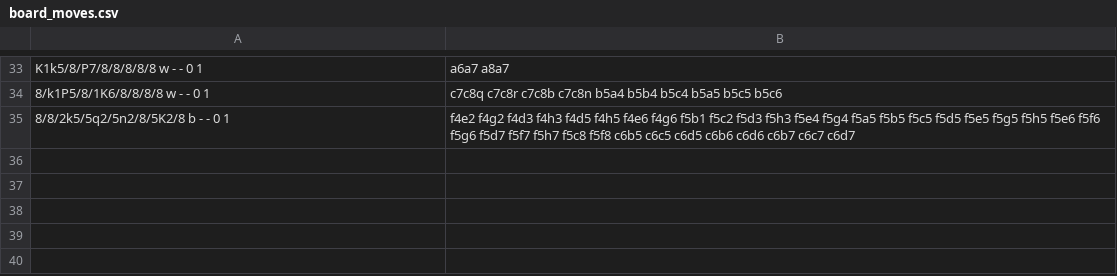
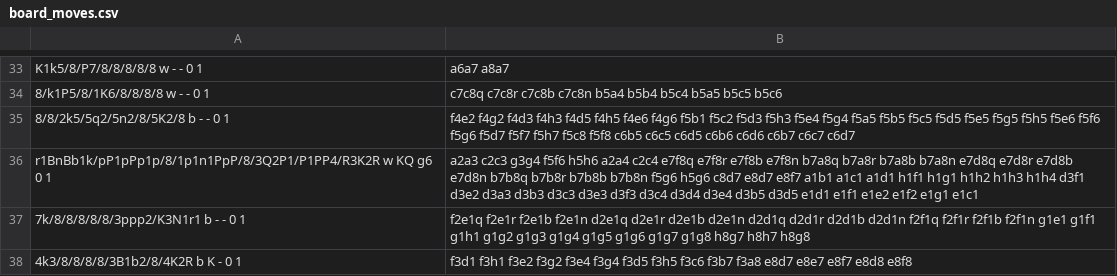
Before and after one commit to akirchner333/ChessDreamsEngine, a CSV file: EngineTest/board_moves.csv, drawn as a sheet; only a part is shown, gaps mark what is left out.

```diff
--- a/EngineTest/board_moves.csv
+++ b/EngineTest/board_moves.csv
@@ -35 +35,4 @@ K1k5/8/P7/8/8/8/8/8 w - - 0 1,a6a7 a8a7
 8/8/2k5/5q2/5n2/8/5K2/8 b - - 0 1,f4e2 f4g2 f4d3 f4h3 f4d5 f4h5 f4e6 f4g6 f5b1 f5c2 f5d3 f5h3 f5e4 f5g4 f5a5 f5b5 f5c5 f5d5 f5e5 f5g5 f5h5 f5e6 f5f6 f5g6 f5d7 f5f7 f5h7 f5c8 f5f8 c6b5 c6c5 c6d5 c6b6 c6d6 c6b7 c6c7 c6d7
+r1BnBb1k/pP1pPp1p/8/1p1n1PpP/8/3Q2P1/P1PP4/R3K2R w KQ g6 0 1,a2a3 c2c3 g3g4 f5f6 h5h6 a2a4 c2c4 e7f8q e7f8r e7f8b e7f8n b7a8q b7a8r b7a8b b7a8n e7d8q e7d8r e7d8b e7d8n b7b8q b7b8r b7b8b b7b8n f5g6 h5g6 c8d7 e8d7 e8f7 a1b1 a1c1 a1d1 h1f1 h1g1 h1h2 h1h3 h1h4 d3f1 d3e2 d3a3 d3b3 d3c3 d3e3 d3f3 d3c4 d3d4 d3e4 d3b5 d3d5 e1d1 e1f1 e1e2 e1f2 e1g1 e1c1
+7k/8/8/8/8/8/3ppp2/K3N1r1 b - - 0 1,f2e1q f2e1r f2e1b f2e1n d2e1q d2e1r d2e1b d2e1n d2d1q d2d1r d2d1b d2d1n f2f1q f2f1r f2f1b f2f1n g1e1 g1f1 g1h1 g1g2 g1g3 g1g4 g1g5 g1g6 g1g7 g1g8 h8g7 h8h7 h8g8
+4k3/8/8/8/8/3B1b2/8/4K2R b K - 0 1,f3d1 f3h1 f3e2 f3g2 f3e4 f3g4 f3d5 f3h5 f3c6 f3b7 f3a8 e8d7 e8e7 e8f7 e8d8 e8f8
```
Also changed, not shown: 5 other files.
